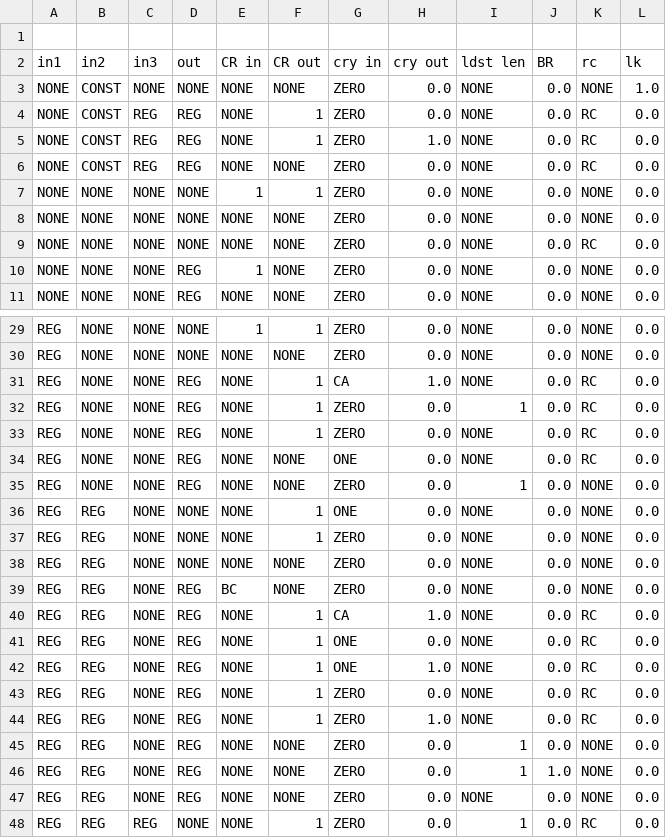
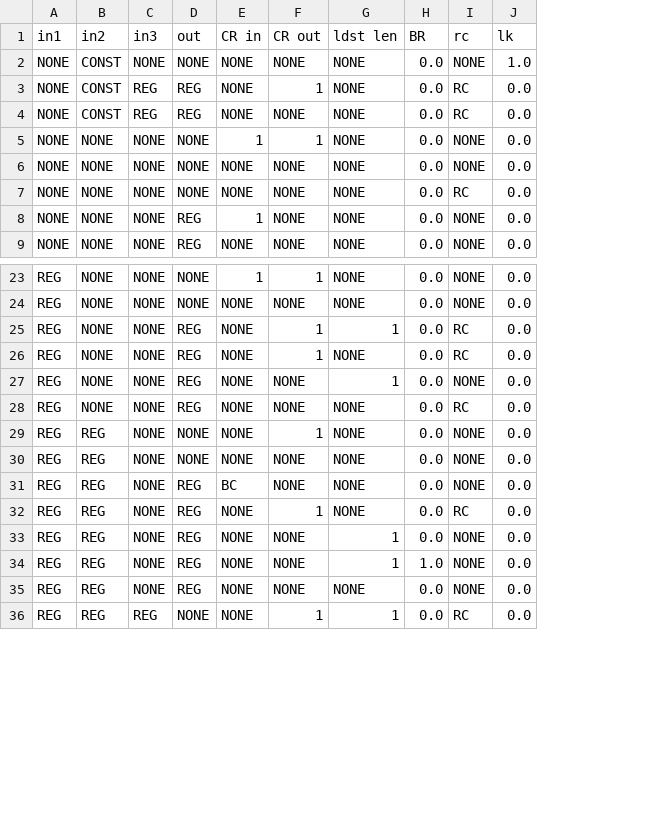
Before and after one commit to programmerjake/libre-soc-wiki, a CSV file: openpower/opcodes_deduped.csv, drawn as a sheet; only a part is shown, gaps mark what is left out; removed rows and columns are numbered as before the commit, all else as after; the diff covers the shown part only; the diff names each change by its address in the sheet, - before the commit and + after, or states it on an @@ line.

Commit message:
remove carry columns

```diff
--- a/openpower/opcodes_deduped.csv
+++ b/openpower/opcodes_deduped.csv
-column G (cry in), row 3: ZERO; rows 5-11: all ZERO; rows 29-30: ZERO | ZERO; rows 32-34: ZERO | ZERO | ONE; rows 37-39: all ZERO; rows 44-48: all ZERO
-column H (cry out), row 3: 0.0; rows 5-11: 1.0 | 0.0 | 0.0 | 0.0 | 0.0 | 0.0 | 0.0; rows 29-30: 0.0 | 0.0; rows 32-34: all 0.0; rows 37-39: all 0.0; rows 44-48: 1.0 | 0.0 | 0.0 | 0.0 | 0.0
-row 1: (empty)
-row 4: NONE | CONST | REG | REG | NONE | 1 | ZERO | 0.0 | NONE | 0.0 | RC | 0.0
-row 31: REG | NONE | NONE | REG | NONE | 1 | CA | 1.0 | NONE | 0.0 | RC | 0.0
@@ row 35 moved to row 27: REG @@
-row 36: REG | REG | NONE | NONE | NONE | 1 | ONE | 0.0 | NONE | 0.0 | NONE | 0.0
-row 40: REG | REG | NONE | REG | NONE | 1 | CA | 1.0 | NONE | 0.0 | RC | 0.0
-row 41: REG | REG | NONE | REG | NONE | 1 | ONE | 0.0 | NONE | 0.0 | RC | 0.0
-row 42: REG | REG | NONE | REG | NONE | 1 | ONE | 1.0 | NONE | 0.0 | RC | 0.0
-row 43: REG | REG | NONE | REG | NONE | 1 | ZERO | 0.0 | NONE | 0.0 | RC | 0.0
```
Also changed, not shown: 4 removed rows and 1 moved row elsewhere in this file.
